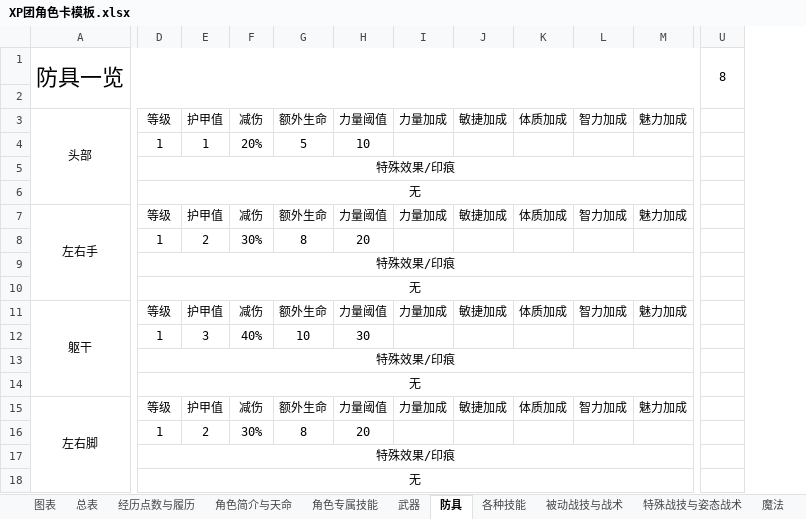
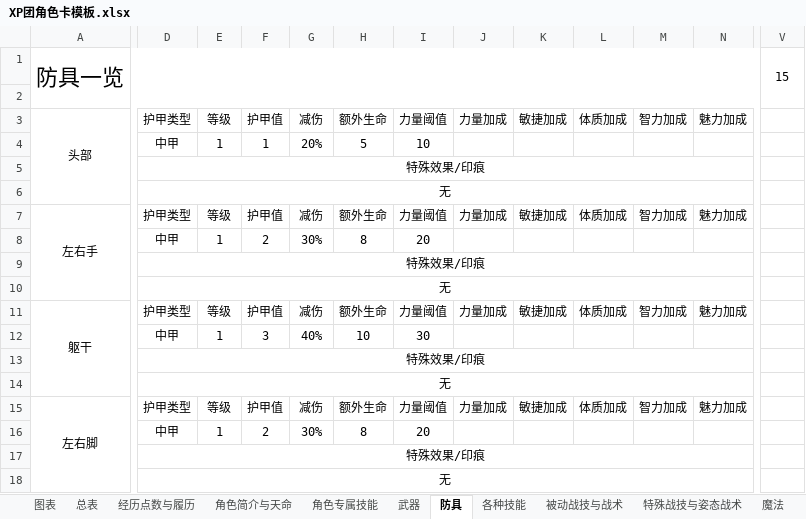
Before and after one commit to amiduMotokyo/xp-wiki, an Excel workbook: docs/XP团角色卡模板.xlsx, sheet 防具, drawn as a sheet; only a part is shown, gaps mark what is left out; values as stored, in another font and other column widths than the file's, no borders; removed rows and columns are numbered as before the commit, all else as after; the diff names each change by its address in the sheet, - before the commit and + after, or states it on an @@ line.

```diff
--- a/docs/XP团角色卡模板.xlsx (sheet 防具)
+++ b/docs/XP团角色卡模板.xlsx (sheet 防具)
+column D, rows 3-18: 护甲类型 | 中甲 | 特殊效果/印痕 | 无 | 护甲类型 | 中甲 | 特殊效果/印痕 | 无 | 护甲类型 | 中甲 | 特殊效果/印痕 | 无 | 护甲类型 | 中甲 | 特殊效果/印痕 | 无
-column U, row 1: 8
+column V, row 1: 15
-E5: 特殊效果/印痕
+E5: (empty)
-D5:N5 merged
-E6: 无
+E6: (empty)
-D6:N6 merged
-E9: 特殊效果/印痕
+E9: (empty)
-D9:N9 merged
-E10: 无
+E10: (empty)
-D10:N10 merged
-E13: 特殊效果/印痕
+E13: (empty)
-D13:N13 merged
-E14: 无
+E14: (empty)
-D14:N14 merged
-E17: 特殊效果/印痕
+E17: (empty)
-D17:N17 merged
-E18: 无
+E18: (empty)
-D18:N18 merged
```
Also changed, not shown: sheet 各种技能, sheet 总表, sheet 特殊战技与姿态战术, sheet 经历点数与履历, sheet 社群与职业, sheet 武器, 1 more sheet, formulas that keep their value, charts or pictures, 10 other files.
